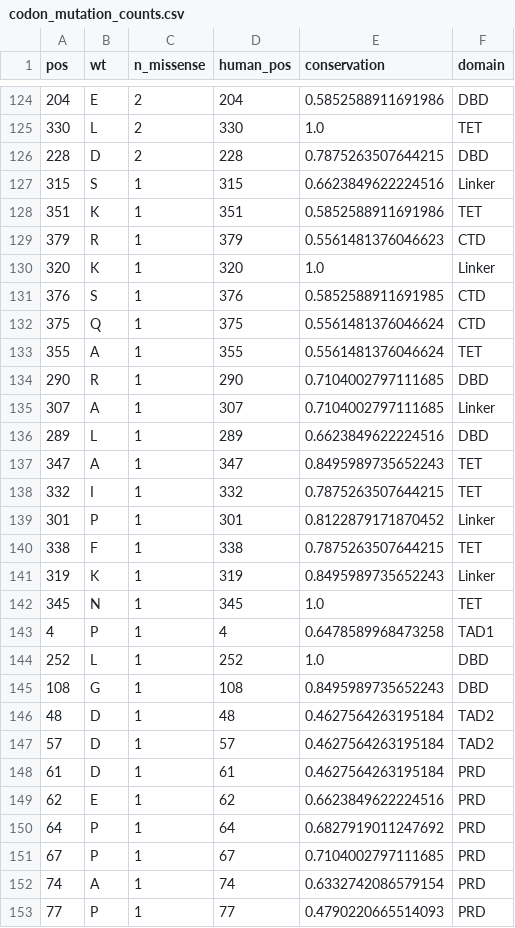
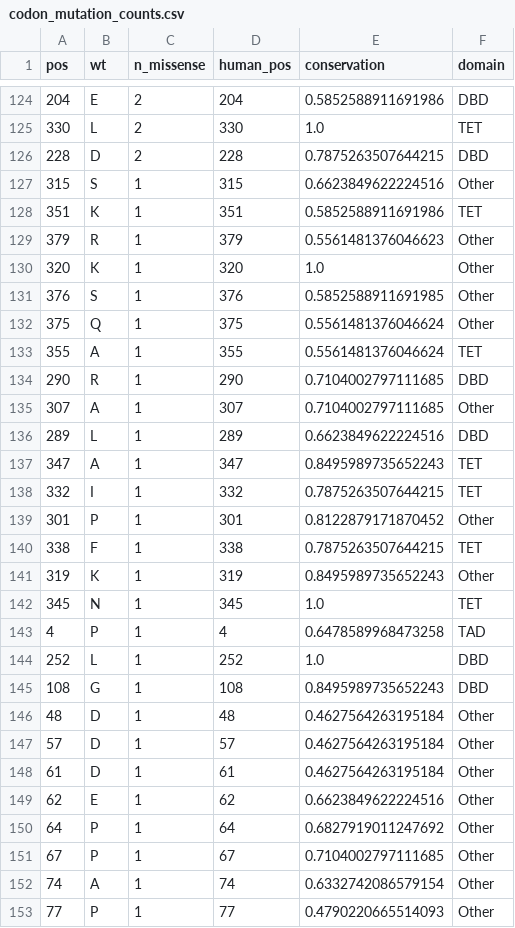
Before and after one commit to WhyLIM/HKU-PEAD7902, a CSV file: Assignment 1/results/tables/codon_mutation_counts.csv, drawn as a sheet; only a part is shown, gaps mark what is left out; the diff covers the shown part only.

```diff
--- a/Assignment 1/results/tables/codon_mutation_counts.csv
+++ b/Assignment 1/results/tables/codon_mutation_counts.csv
@@ -126,11 +126,11 @@ pos,wt,n_missense,human_pos,conservation,domain
 228,D,2,228,0.7875263507644215,DBD
-315,S,1,315,0.6623849622224516,Linker
+315,S,1,315,0.6623849622224516,Other
 351,K,1,351,0.5852588911691986,TET
-379,R,1,379,0.5561481376046623,CTD
-320,K,1,320,1.0,Linker
-376,S,1,376,0.5852588911691985,CTD
-375,Q,1,375,0.5561481376046624,CTD
+379,R,1,379,0.5561481376046623,Other
+320,K,1,320,1.0,Other
+376,S,1,376,0.5852588911691985,Other
+375,Q,1,375,0.5561481376046624,Other
 355,A,1,355,0.5561481376046624,TET
 290,R,1,290,0.7104002797111685,DBD
-307,A,1,307,0.7104002797111685,Linker
+307,A,1,307,0.7104002797111685,Other
 289,L,1,289,0.6623849622224516,DBD
@@ -138,16 +138,16 @@ pos,wt,n_missense,human_pos,conservation,domain
 332,I,1,332,0.7875263507644215,TET
-301,P,1,301,0.8122879171870452,Linker
+301,P,1,301,0.8122879171870452,Other
 338,F,1,338,0.7875263507644215,TET
-319,K,1,319,0.8495989735652243,Linker
+319,K,1,319,0.8495989735652243,Other
 345,N,1,345,1.0,TET
-4,P,1,4,0.6478589968473258,TAD1
+4,P,1,4,0.6478589968473258,TAD
 252,L,1,252,1.0,DBD
 108,G,1,108,0.8495989735652243,DBD
-48,D,1,48,0.4627564263195184,TAD2
-57,D,1,57,0.4627564263195184,TAD2
-61,D,1,61,0.4627564263195184,PRD
-62,E,1,62,0.6623849622224516,PRD
-64,P,1,64,0.6827919011247692,PRD
-67,P,1,67,0.7104002797111685,PRD
-74,A,1,74,0.6332742086579154,PRD
-77,P,1,77,0.4790220665514093,PRD
+48,D,1,48,0.4627564263195184,Other
+57,D,1,57,0.4627564263195184,Other
+61,D,1,61,0.4627564263195184,Other
+62,E,1,62,0.6623849622224516,Other
+64,P,1,64,0.6827919011247692,Other
+67,P,1,67,0.7104002797111685,Other
+74,A,1,74,0.6332742086579154,Other
+77,P,1,77,0.4790220665514093,Other
```
Also changed, not shown: 8 edited cells elsewhere in this file, Assignment 1/results/tables/conservation.csv, 16 other files.
